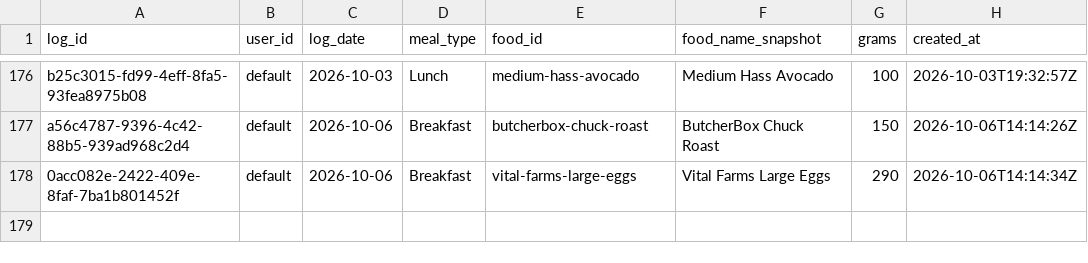
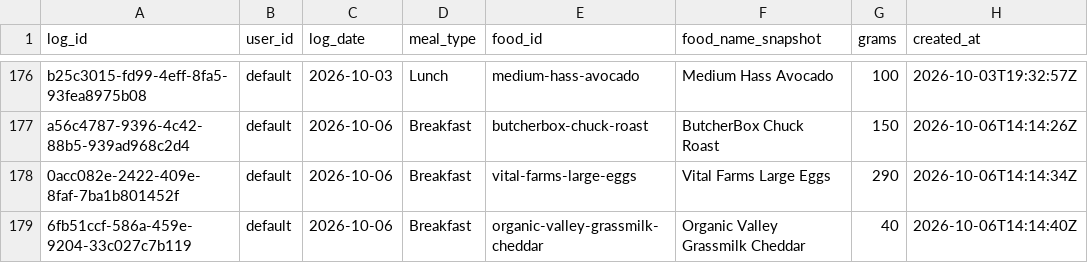
Before and after one commit to auckiefenstermacher19-cmd/MyFitnessClone, a CSV file: meal_log.csv, drawn as a sheet; only a part is shown, gaps mark what is left out; the diff names each change by its address in the sheet, - before the commit and + after, or states it on an @@ line.

Commit message:
log: Organic Valley Grassmilk Cheddar 40g 2026-10-06 Breakfast

```diff
--- a/meal_log.csv
+++ b/meal_log.csv
+row 179: 6fb51ccf-586a-459e-9204-33c027c7b119 | default | 2026-10-06 | Breakfast | organic-valley-grassmilk-cheddar | Organic Valley Grassmilk Cheddar | 40 | 2026-10-06T14:14:40Z
```
